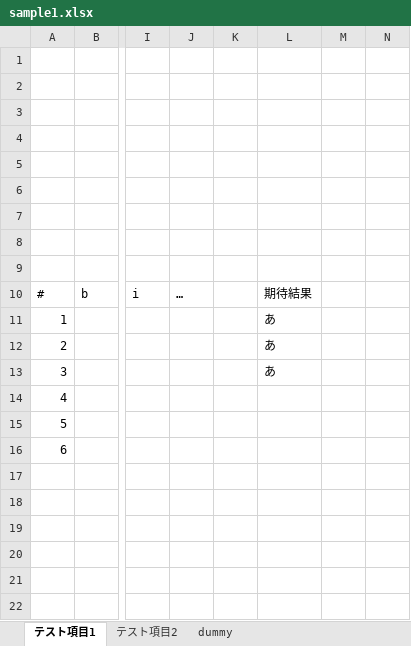
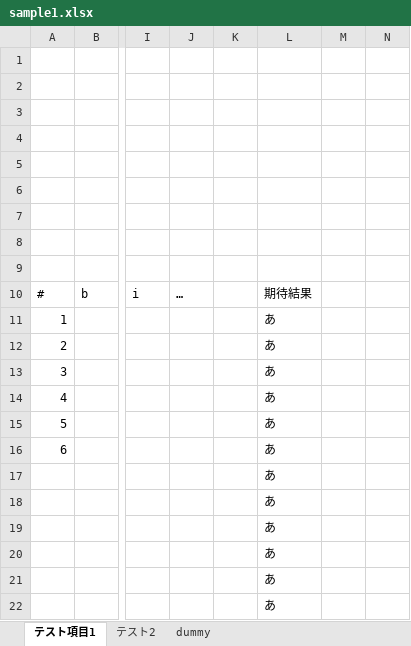
Before and after one commit to y24/TestProgressRecord, an Excel workbook: input_sample/sample1.xlsx, sheet テスト項目1, drawn as a sheet; only a part is shown, gaps mark what is left out; values as stored, in another font and other column widths than the file's, no borders; the diff names each change by its address in the sheet, - before the commit and + after, or states it on an @@ line.

```diff
--- a/input_sample/sample1.xlsx (sheet テスト項目1)
+++ b/input_sample/sample1.xlsx (sheet テスト項目1)
-sheet tab: テスト項目2
+sheet tab: テスト2
-L14:L22: (empty)
+L14:L22: あ
```
Also changed, not shown: sheet dummy, 1 other file.
